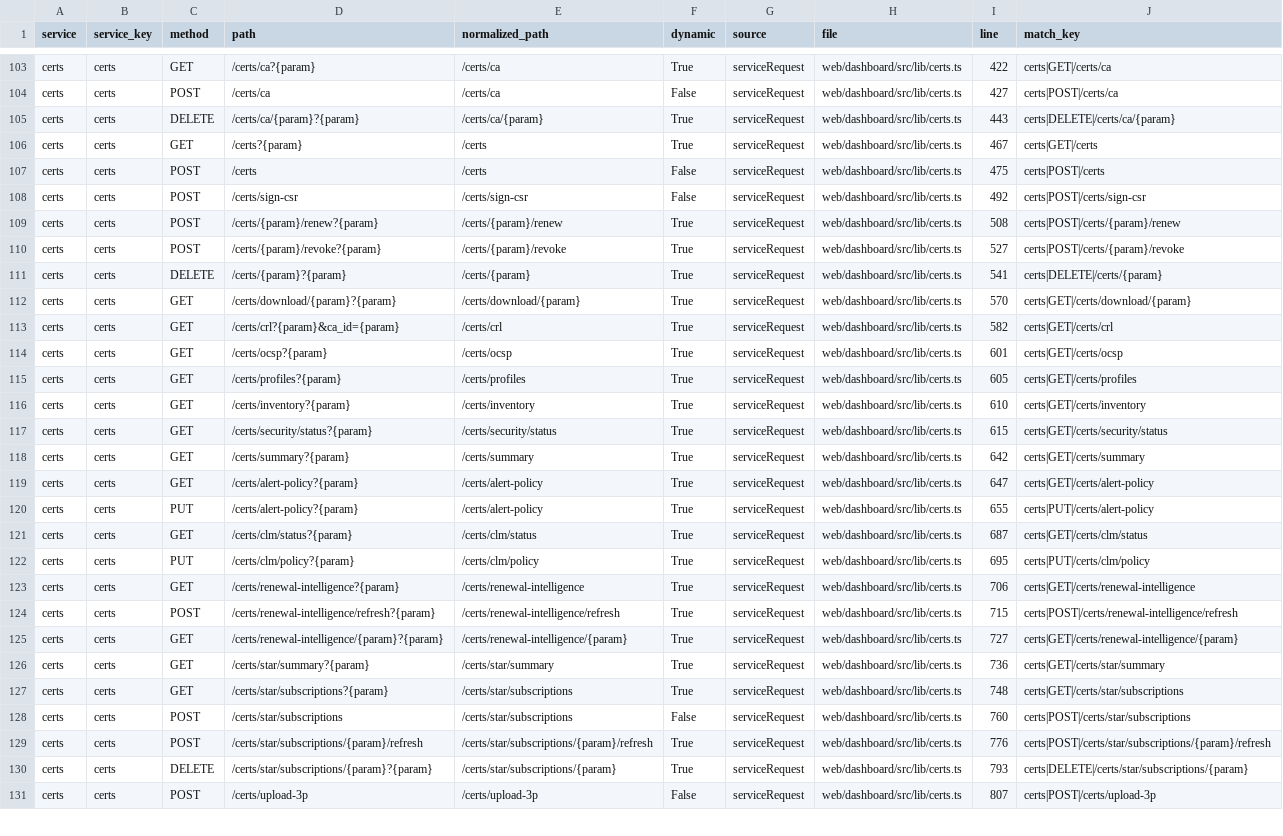
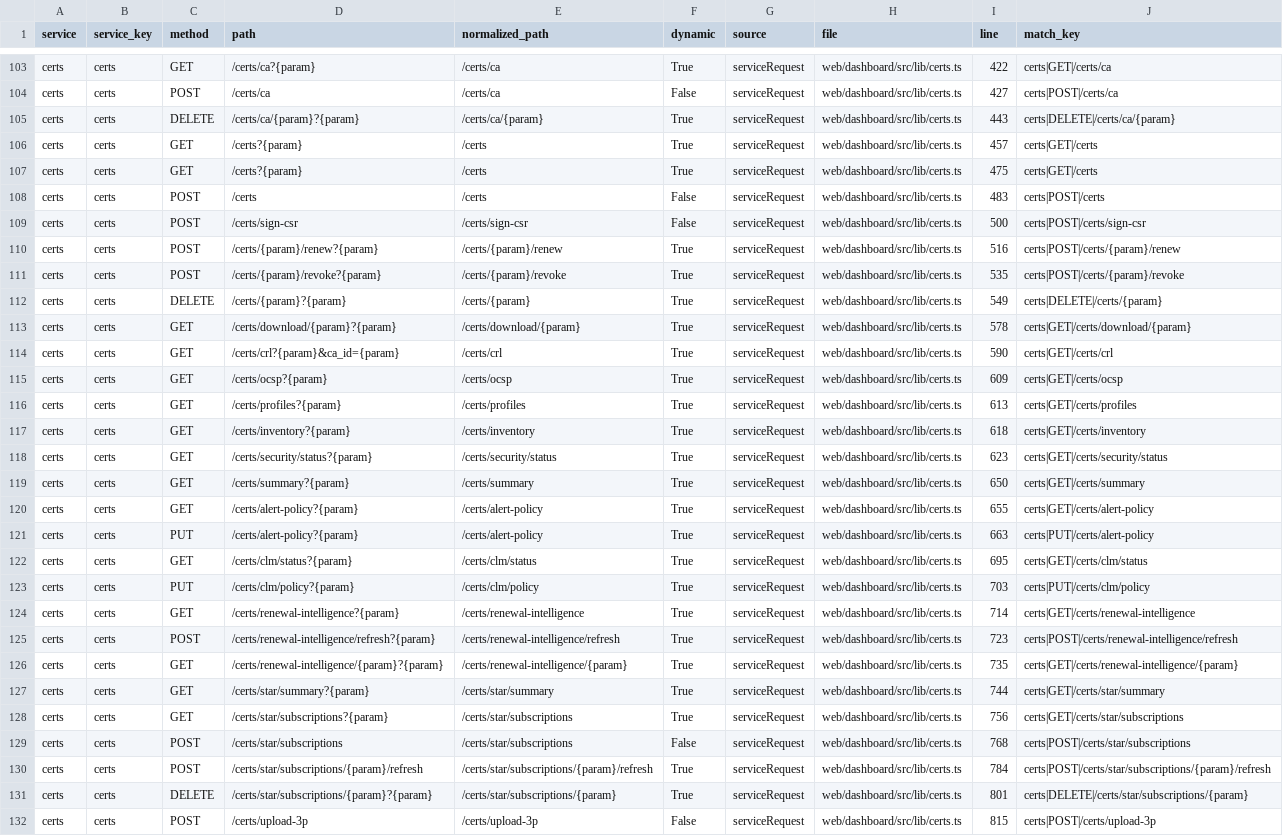
Before and after one commit to nishanttrana/KMSBeta, a CSV file: docs/generated/frontend-calls.csv, drawn as a sheet; only a part is shown, gaps mark what is left out; addresses are those after the commit; the diff covers the shown part only; the diff names each change by its address in the sheet, - before the commit and + after, or states it on an @@ line.

```diff
--- a/docs/generated/frontend-calls.csv
+++ b/docs/generated/frontend-calls.csv
-I106 (line): 467
+I106 (line): 457
+row 107: certs | certs | GET | /certs?{param} | /certs | True | serviceRequest | web/dashboard/src/lib/certs.ts | 475 | certs|GET|/certs
-I108 (line): 475
+I108 (line): 483
-I109 (line): 492
+I109 (line): 500
-I110 (line): 508
+I110 (line): 516
-I111 (line): 527
+I111 (line): 535
-I112 (line): 541
+I112 (line): 549
-I113 (line): 570
+I113 (line): 578
-I114 (line): 582
+I114 (line): 590
-I115 (line): 601
+I115 (line): 609
-I116 (line): 605
+I116 (line): 613
-I117 (line): 610
+I117 (line): 618
-I118 (line): 615
+I118 (line): 623
-I119 (line): 642
+I119 (line): 650
-I120 (line): 647
+I120 (line): 655
-I121 (line): 655
+I121 (line): 663
-I122 (line): 687
+I122 (line): 695
-I123 (line): 695
+I123 (line): 703
-I124 (line): 706
+I124 (line): 714
-I125 (line): 715
+I125 (line): 723
-I126 (line): 727
+I126 (line): 735
-I127 (line): 736
+I127 (line): 744
-I128 (line): 748
+I128 (line): 756
-I129 (line): 760
+I129 (line): 768
-I130 (line): 776
+I130 (line): 784
-I131 (line): 793
+I131 (line): 801
-I132 (line): 807
+I132 (line): 815
```
Also changed, not shown: 2 added rows and 93 edited cells elsewhere in this file, docs/generated/request-flows.csv, 33 other files.
